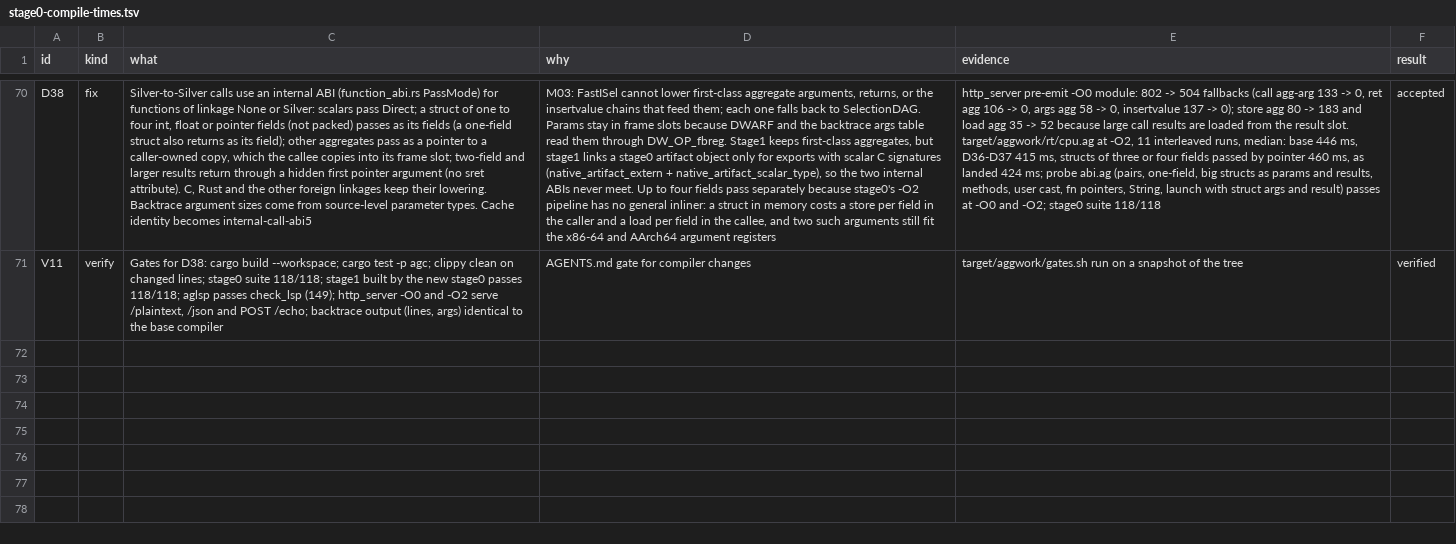
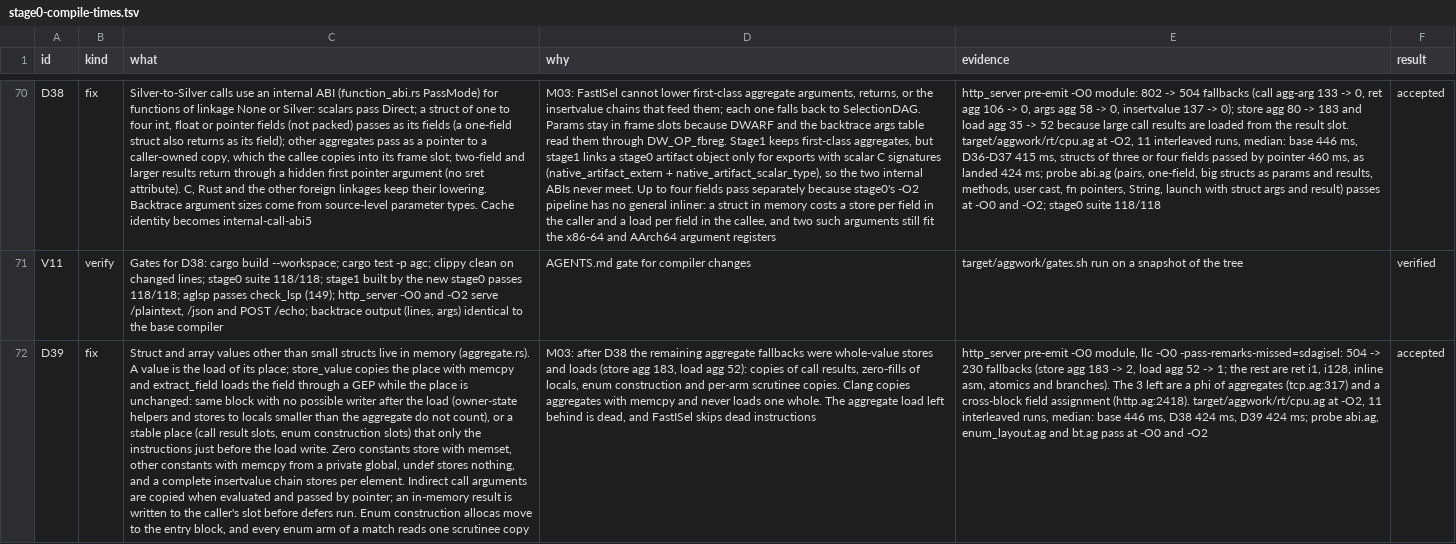
Before and after one commit to CierCier/silver, a TSV file: docs/perf/stage0-compile-times.tsv, drawn as a sheet; only a part is shown, gaps mark what is left out; the diff covers the shown part only; the diff names each change by its address in the sheet, - before the commit and + after, or states it on an @@ line.

Commit message:
Copy aggregates through their places instead of as first-class values
FastISel cannot select a whole-struct load or store, and each one sent the
rest of its block to SelectionDAG. Struct and array values now stay in
memory: a value is the load of its place, a store of it becomes a memcpy
from that place, and a field read loads through a GEP while nothing has
written the place since the load. Zero-fills become memset, other
constants copy from a private global, and undef stores nothing.

Call result slots and enum construction slots count as stable places, so
copies from them survive later writes elsewhere. Indirect call arguments
are copied when evaluated and passed by pointer, an in-memory result is
written before defers run, and a match reads every enum arm from one
scrutinee copy.

http_server at -O0: 504 -> 230 FastISel fallbacks; 3 of them still
involve an aggregate. cpu.ag at -O2 (median of 11): 424 ms, unchanged.

```diff
--- a/docs/perf/stage0-compile-times.tsv
+++ b/docs/perf/stage0-compile-times.tsv
+row 72: D39 | fix | Struct and array values other than small structs live in memory (aggregate.rs). A value is the load of its place; store_value copies the place with memcpy and extract_field loads the field through a GEP while the place is unchanged: same block with no possible writer after the load (owner-state helpers and stores to locals smaller than the aggregate do not count), or a stable place (call result slots, enum construction slots) that only the instructions just before the load write. Zero constants store with memset, other constants with memcpy from a private global, undef stores nothing, and a complete insertvalue chain stores per element. Indirect call arguments are copied when evaluated and passed by pointer; an in-memory result is written to the caller's slot before defers run. Enum construction allocas move to the entry block, and every enum arm of a match reads one scrutinee copy | M03: after D38 the remaining aggregate fallbacks were whole-value stores and loads (store agg 183, load agg 52): copies of call results, zero-fills of locals, enum construction and per-arm scrutinee copies. Clang copies aggregates with memcpy and never loads one whole. The aggregate load left behind is dead, and FastISel skips dead instructions | http_server pre-emit -O0 module, llc -O0 -pass-remarks-missed=sdagisel: 504 -> 230 fallbacks (store agg 183 -> 2, load agg 52 -> 1; the rest are ret i1, i128, inline asm, atomics and branches). The 3 left are a phi of aggregates (tcp.ag:317) and a cross-block field assignment (http.ag:2418). target/aggwork/rt/cpu.ag at -O2, 11 interleaved runs, median: base 446 ms, D38 424 ms, D39 424 ms; probe abi.ag, enum_layout.ag and bt.ag pass at -O0 and -O2 | accepted
```
Also changed, not shown: 1 added row elsewhere in this file, 11 other files.
